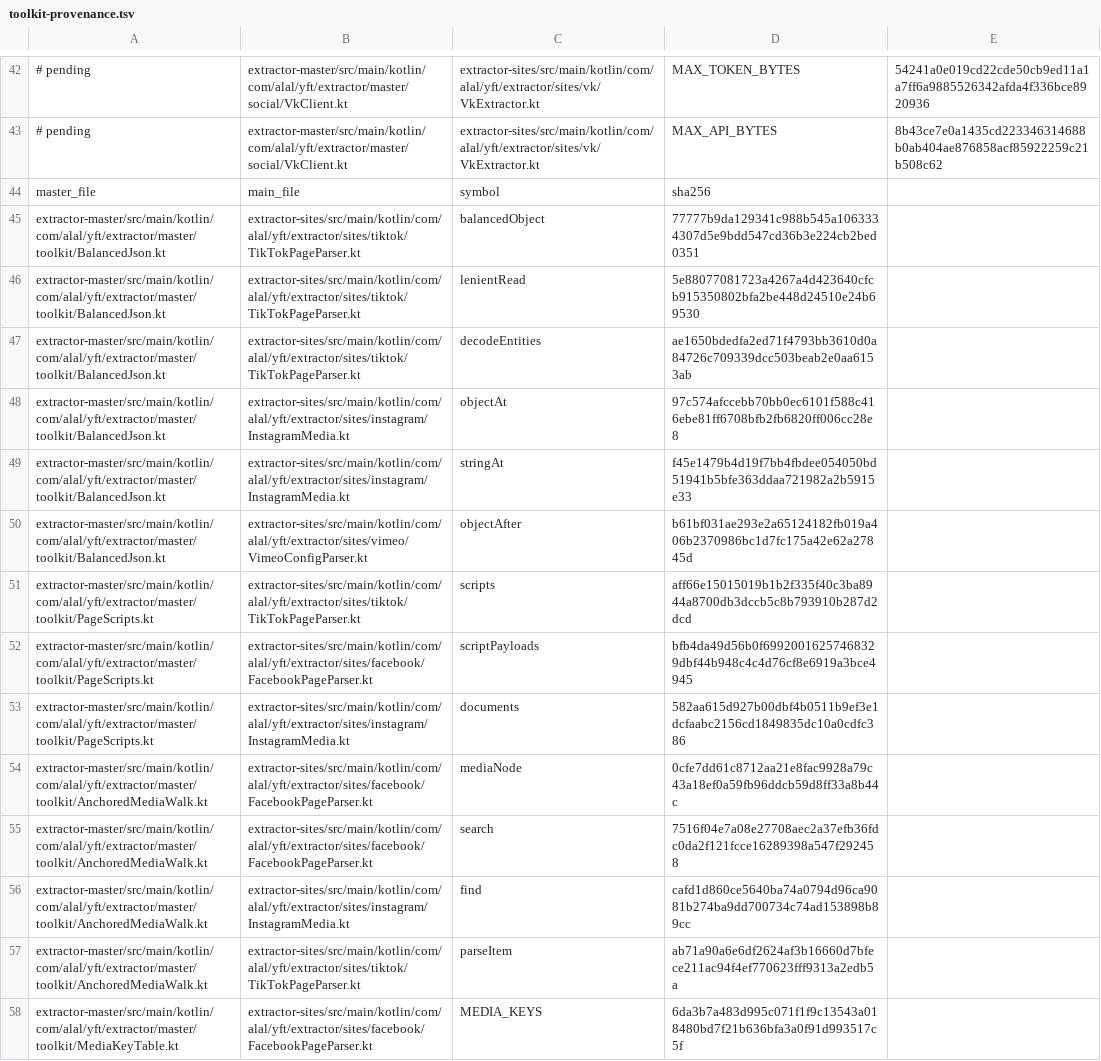
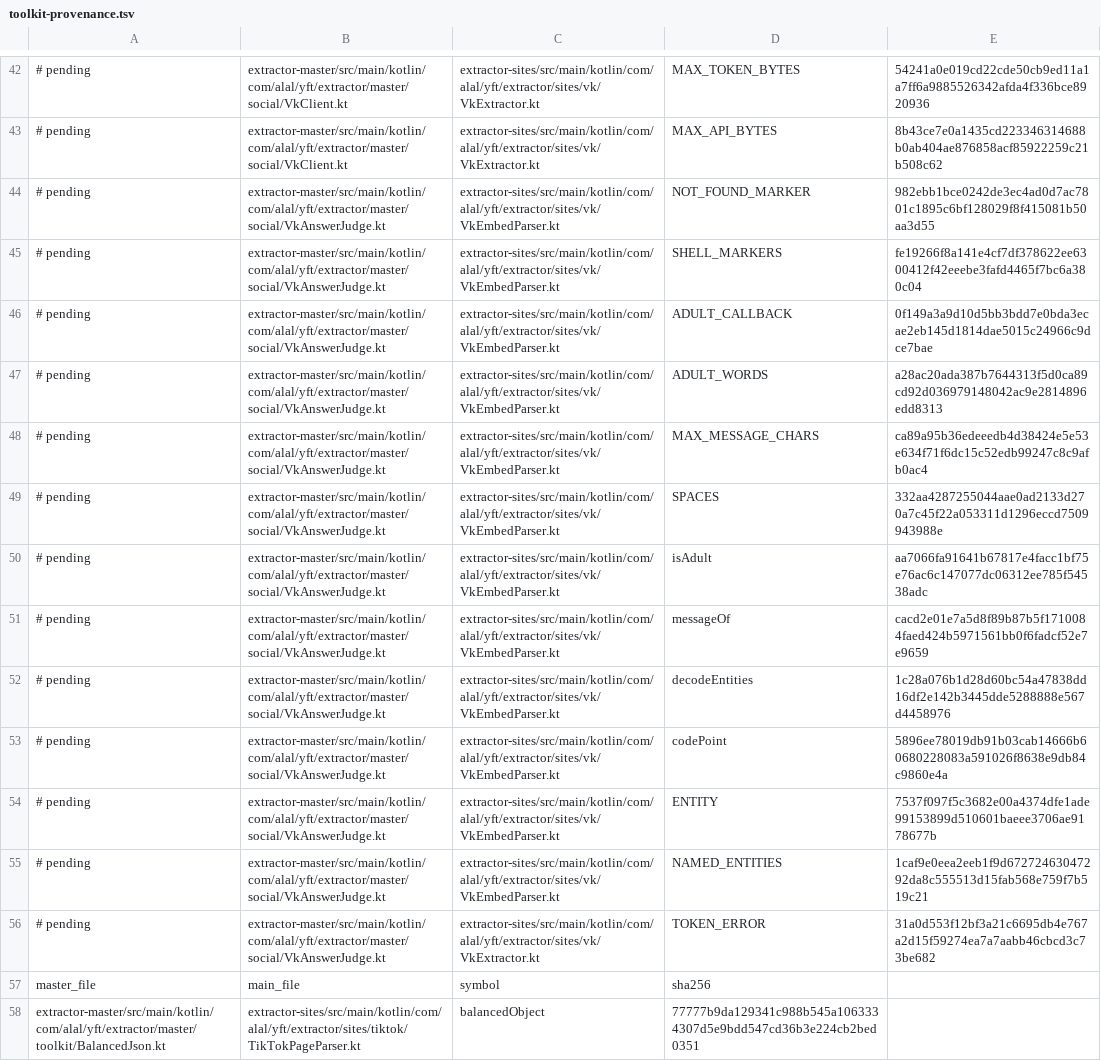
Before and after one commit to Alalkipgen/YFT, a TSV file: extractor-master/toolkit-provenance.tsv, drawn as a sheet; only a part is shown, gaps mark what is left out; the shorter side is filled out with more unchanged rows.

Commit message:
checkpoint(phase-vk-master-pack): VK pack step 2: VkAnswerJudge over the shared AnswerClass (final only on VK's deleted icon; unknown errors TRANSIENT; codes provisional for A); 10 tests; 13 more pending provenance rows

```diff
--- a/extractor-master/toolkit-provenance.tsv
+++ b/extractor-master/toolkit-provenance.tsv
@@ -43,2 +43,15 @@
 # pending	extractor-master/src/main/kotlin/com/alal/yft/extractor/master/social/VkClient.kt	extractor-sites/src/main/kotlin/com/alal/yft/extractor/sites/vk/VkExtractor.kt	MAX_API_BYTES	8b43ce7e0a1435cd223346314688b0ab404ae876858acf85922259c21b508c62
+# pending	extractor-master/src/main/kotlin/com/alal/yft/extractor/master/social/VkAnswerJudge.kt	extractor-sites/src/main/kotlin/com/alal/yft/extractor/sites/vk/VkEmbedParser.kt	NOT_FOUND_MARKER	982ebb1bce0242de3ec4ad0d7ac7801c1895c6bf128029f8f415081b50aa3d55
+# pending	extractor-master/src/main/kotlin/com/alal/yft/extractor/master/social/VkAnswerJudge.kt	extractor-sites/src/main/kotlin/com/alal/yft/extractor/sites/vk/VkEmbedParser.kt	SHELL_MARKERS	fe19266f8a141e4cf7df378622ee6300412f42eeebe3fafd4465f7bc6a380c04
+# pending	extractor-master/src/main/kotlin/com/alal/yft/extractor/master/social/VkAnswerJudge.kt	extractor-sites/src/main/kotlin/com/alal/yft/extractor/sites/vk/VkEmbedParser.kt	ADULT_CALLBACK	0f149a3a9d10d5bb3bdd7e0bda3ecae2eb145d1814dae5015c24966c9dce7bae
+# pending	extractor-master/src/main/kotlin/com/alal/yft/extractor/master/social/VkAnswerJudge.kt	extractor-sites/src/main/kotlin/com/alal/yft/extractor/sites/vk/VkEmbedParser.kt	ADULT_WORDS	a28ac20ada387b7644313f5d0ca89cd92d036979148042ac9e2814896edd8313
+# pending	extractor-master/src/main/kotlin/com/alal/yft/extractor/master/social/VkAnswerJudge.kt	extractor-sites/src/main/kotlin/com/alal/yft/extractor/sites/vk/VkEmbedParser.kt	MAX_MESSAGE_CHARS	ca89a95b36edeeedb4d38424e5e53e634f71f6dc15c52edb99247c8c9afb0ac4
+# pending	extractor-master/src/main/kotlin/com/alal/yft/extractor/master/social/VkAnswerJudge.kt	extractor-sites/src/main/kotlin/com/alal/yft/extractor/sites/vk/VkEmbedParser.kt	SPACES	332aa4287255044aae0ad2133d270a7c45f22a053311d1296eccd7509943988e
+# pending	extractor-master/src/main/kotlin/com/alal/yft/extractor/master/social/VkAnswerJudge.kt	extractor-sites/src/main/kotlin/com/alal/yft/extractor/sites/vk/VkEmbedParser.kt	isAdult	aa7066fa91641b67817e4facc1bf75e76ac6c147077dc06312ee785f54538adc
+# pending	extractor-master/src/main/kotlin/com/alal/yft/extractor/master/social/VkAnswerJudge.kt	extractor-sites/src/main/kotlin/com/alal/yft/extractor/sites/vk/VkEmbedParser.kt	messageOf	cacd2e01e7a5d8f89b87b5f1710084faed424b5971561bb0f6fadcf52e7e9659
+# pending	extractor-master/src/main/kotlin/com/alal/yft/extractor/master/social/VkAnswerJudge.kt	extractor-sites/src/main/kotlin/com/alal/yft/extractor/sites/vk/VkEmbedParser.kt	decodeEntities	1c28a076b1d28d60bc54a47838dd16df2e142b3445dde5288888e567d4458976
+# pending	extractor-master/src/main/kotlin/com/alal/yft/extractor/master/social/VkAnswerJudge.kt	extractor-sites/src/main/kotlin/com/alal/yft/extractor/sites/vk/VkEmbedParser.kt	codePoint	5896ee78019db91b03cab14666b60680228083a591026f8638e9db84c9860e4a
+# pending	extractor-master/src/main/kotlin/com/alal/yft/extractor/master/social/VkAnswerJudge.kt	extractor-sites/src/main/kotlin/com/alal/yft/extractor/sites/vk/VkEmbedParser.kt	ENTITY	7537f097f5c3682e00a4374dfe1ade99153899d510601baeee3706ae9178677b
+# pending	extractor-master/src/main/kotlin/com/alal/yft/extractor/master/social/VkAnswerJudge.kt	extractor-sites/src/main/kotlin/com/alal/yft/extractor/sites/vk/VkEmbedParser.kt	NAMED_ENTITIES	1caf9e0eea2eeb1f9d67272463047292da8c555513d15fab568e759f7b519c21
+# pending	extractor-master/src/main/kotlin/com/alal/yft/extractor/master/social/VkAnswerJudge.kt	extractor-sites/src/main/kotlin/com/alal/yft/extractor/sites/vk/VkExtractor.kt	TOKEN_ERROR	31a0d553f12bf3a21c6695db4e767a2d15f59274ea7a7aabb46cbcd3c73be682
 master_file	main_file	symbol	sha256
```
Also changed, not shown: 8 other files.
